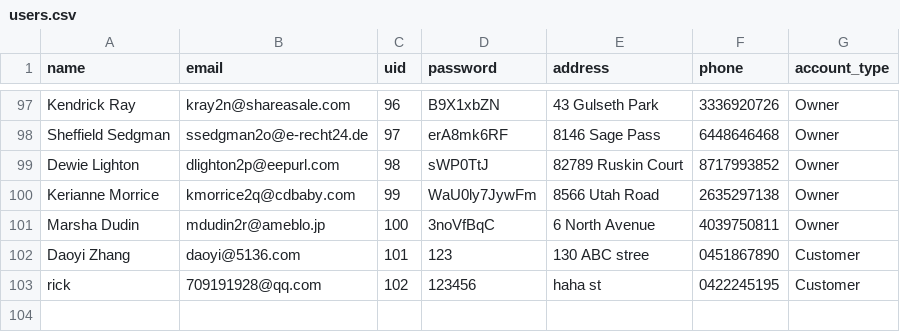
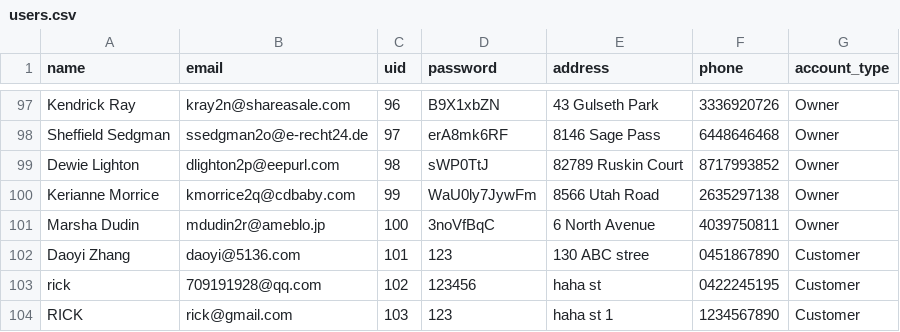
Before and after one commit to rsin0021/SE_Team10, a CSV file: PrimeEvents/data/users.csv, drawn as a sheet; only a part is shown, gaps mark what is left out.

```diff
--- a/PrimeEvents/data/users.csv
+++ b/PrimeEvents/data/users.csv
@@ -103 +103,2 @@ Daoyi Zhang,daoyi@5136.com,101,123,130 ABC stree,0451867890,Customer
 rick,709191928@qq.com,102,123456,haha st,0422245195,Customer
+RICK,rick@gmail.com,103,123,haha st 1,1234567890,Customer
```
Also changed, not shown: 5 other files.
